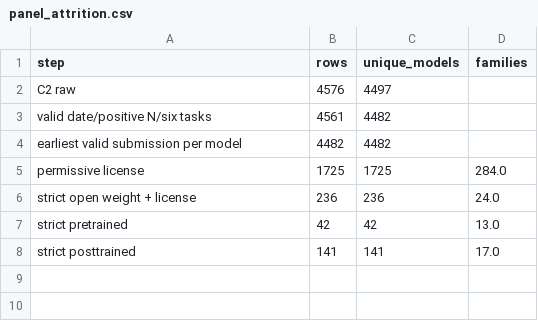
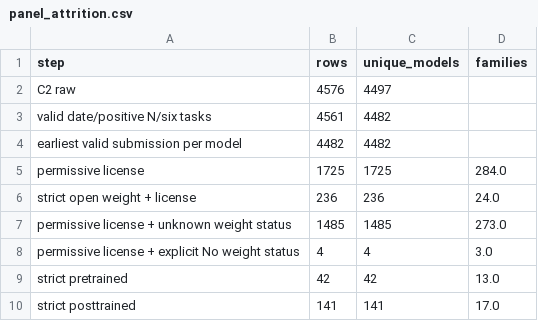
Before and after one commit to serendip215-cell/math_model, a CSV file: F题_初步方案/outputs/problem4/results/panel_attrition.csv, drawn as a sheet.

```diff
--- a/F题_初步方案/outputs/problem4/results/panel_attrition.csv
+++ b/F题_初步方案/outputs/problem4/results/panel_attrition.csv
@@ -6,2 +6,4 @@ permissive license,1725,1725,284.0
 strict open weight + license,236,236,24.0
+permissive license + unknown weight status,1485,1485,273.0
+permissive license + explicit No weight status,4,4,3.0
 strict pretrained,42,42,13.0
```
Also changed, not shown: F题_初步方案/outputs/problem4/results/conditional_decomposition.csv, F题_初步方案/outputs/problem4/results/decomposition_family_bootstrap.csv, 16 other files.
